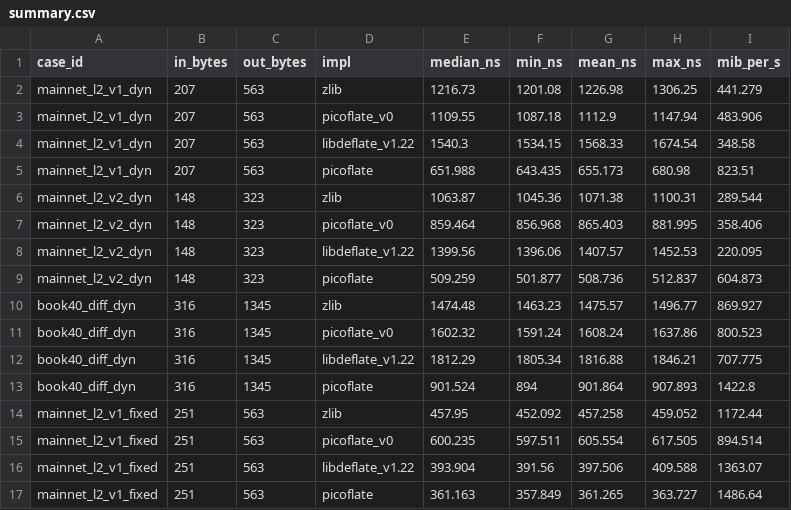
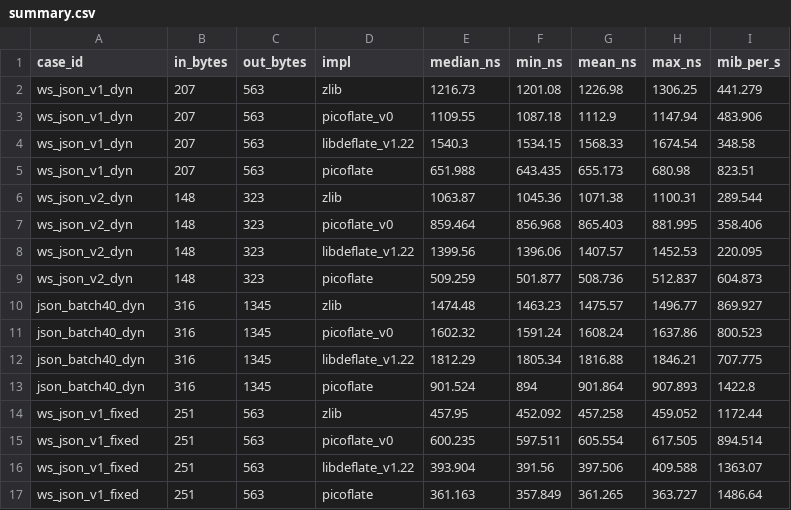
Before and after one commit to code-agree/picoflate, a CSV file: bench/results/summary.csv, drawn as a sheet.

```diff
--- a/bench/results/summary.csv
+++ b/bench/results/summary.csv
@@ -1,17 +1,17 @@
 case_id,in_bytes,out_bytes,impl,median_ns,min_ns,mean_ns,max_ns,mib_per_s
-mainnet_l2_v1_dyn,207,563,zlib,1216.73,1201.08,1226.98,1306.25,441.279
-mainnet_l2_v1_dyn,207,563,picoflate_v0,1109.55,1087.18,1112.9,1147.94,483.906
-mainnet_l2_v1_dyn,207,563,libdeflate_v1.22,1540.3,1534.15,1568.33,1674.54,348.58
-mainnet_l2_v1_dyn,207,563,picoflate,651.988,643.435,655.173,680.98,823.51
-mainnet_l2_v2_dyn,148,323,zlib,1063.87,1045.36,1071.38,1100.31,289.544
-mainnet_l2_v2_dyn,148,323,picoflate_v0,859.464,856.968,865.403,881.995,358.406
-mainnet_l2_v2_dyn,148,323,libdeflate_v1.22,1399.56,1396.06,1407.57,1452.53,220.095
-mainnet_l2_v2_dyn,148,323,picoflate,509.259,501.877,508.736,512.837,604.873
-book40_diff_dyn,316,1345,zlib,1474.48,1463.23,1475.57,1496.77,869.927
-book40_diff_dyn,316,1345,picoflate_v0,1602.32,1591.24,1608.24,1637.86,800.523
-book40_diff_dyn,316,1345,libdeflate_v1.22,1812.29,1805.34,1816.88,1846.21,707.775
-book40_diff_dyn,316,1345,picoflate,901.524,894,901.864,907.893,1422.8
-mainnet_l2_v1_fixed,251,563,zlib,457.95,452.092,457.258,459.052,1172.44
-mainnet_l2_v1_fixed,251,563,picoflate_v0,600.235,597.511,605.554,617.505,894.514
-mainnet_l2_v1_fixed,251,563,libdeflate_v1.22,393.904,391.56,397.506,409.588,1363.07
-mainnet_l2_v1_fixed,251,563,picoflate,361.163,357.849,361.265,363.727,1486.64
+ws_json_v1_dyn,207,563,zlib,1216.73,1201.08,1226.98,1306.25,441.279
+ws_json_v1_dyn,207,563,picoflate_v0,1109.55,1087.18,1112.9,1147.94,483.906
+ws_json_v1_dyn,207,563,libdeflate_v1.22,1540.3,1534.15,1568.33,1674.54,348.58
+ws_json_v1_dyn,207,563,picoflate,651.988,643.435,655.173,680.98,823.51
+ws_json_v2_dyn,148,323,zlib,1063.87,1045.36,1071.38,1100.31,289.544
+ws_json_v2_dyn,148,323,picoflate_v0,859.464,856.968,865.403,881.995,358.406
+ws_json_v2_dyn,148,323,libdeflate_v1.22,1399.56,1396.06,1407.57,1452.53,220.095
+ws_json_v2_dyn,148,323,picoflate,509.259,501.877,508.736,512.837,604.873
+json_batch40_dyn,316,1345,zlib,1474.48,1463.23,1475.57,1496.77,869.927
+json_batch40_dyn,316,1345,picoflate_v0,1602.32,1591.24,1608.24,1637.86,800.523
+json_batch40_dyn,316,1345,libdeflate_v1.22,1812.29,1805.34,1816.88,1846.21,707.775
+json_batch40_dyn,316,1345,picoflate,901.524,894,901.864,907.893,1422.8
+ws_json_v1_fixed,251,563,zlib,457.95,452.092,457.258,459.052,1172.44
+ws_json_v1_fixed,251,563,picoflate_v0,600.235,597.511,605.554,617.505,894.514
+ws_json_v1_fixed,251,563,libdeflate_v1.22,393.904,391.56,397.506,409.588,1363.07
+ws_json_v1_fixed,251,563,picoflate,361.163,357.849,361.265,363.727,1486.64
```
Also changed, not shown: bench/results/rounds.csv, 6 other files.
